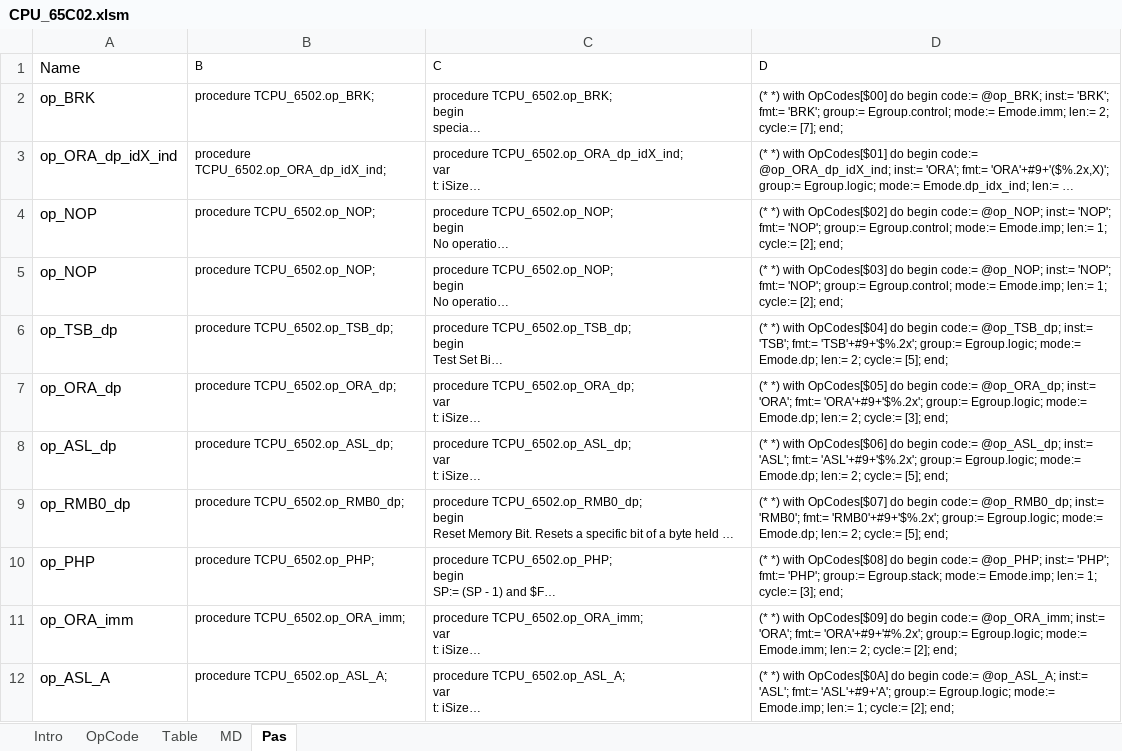
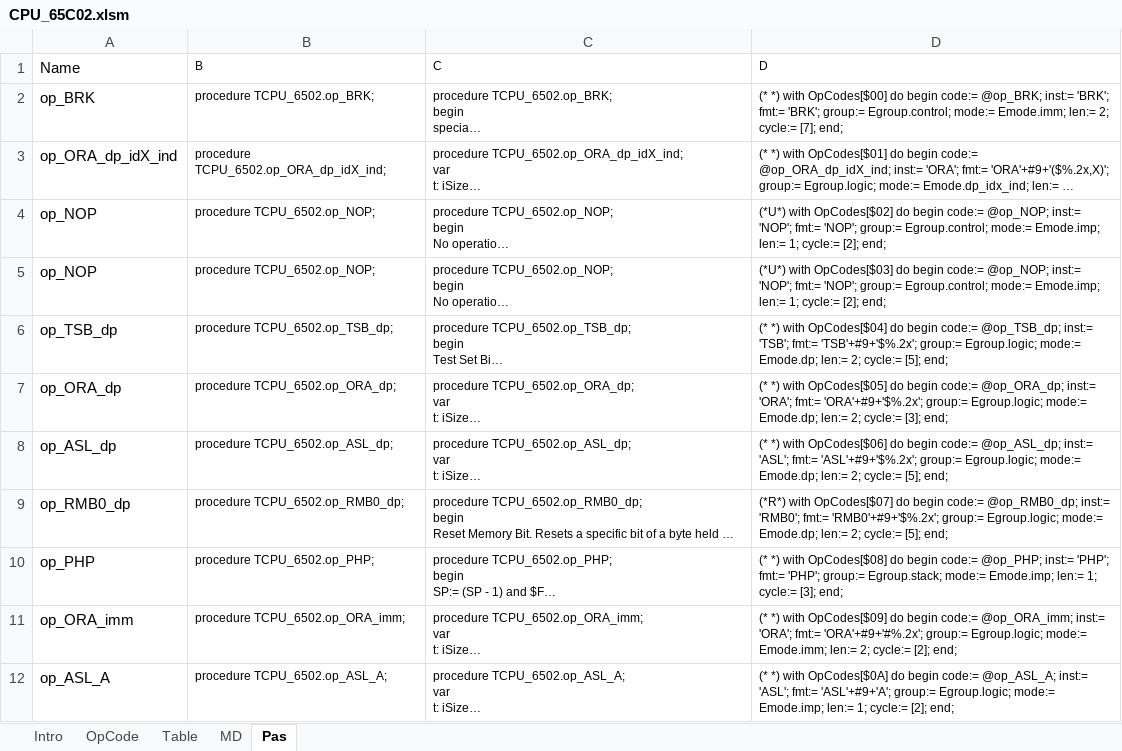
Before and after one commit to eiroca/Retro, an Excel workbook: CPU templates/CPU_65C02.xlsm, sheet Pas, drawn as a sheet; only a part is shown; long unchanged cells end in …; values as stored, in another font and other column widths than the file's, no borders; the diff covers the shown part only; the diff names each change by its address in the sheet, - before the commit and + after, or states it on an @@ line.

```diff
--- a/CPU templates/CPU_65C02.xlsm (sheet Pas)
+++ b/CPU templates/CPU_65C02.xlsm (sheet Pas)
-D4 (D): (* *) with OpCodes[$02]…
+D4 (D): (*U*) with OpCodes[$02]…
-D5 (D): (* *) with OpCodes[$03]…
+D5 (D): (*U*) with OpCodes[$03]…
-D9 (D): (* *) with OpCodes[$07]…
+D9 (D): (*R*) with OpCodes[$07]…
```
Also changed, not shown: 123 edited cells elsewhere in this sheet, sheet MD, sheet OpCode, sheet Table, formulas that keep their value, 10 other files.
